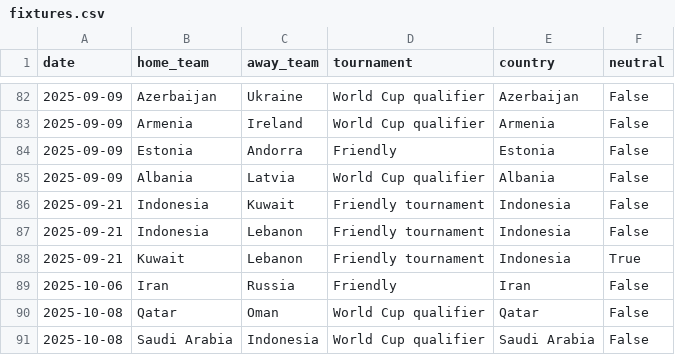
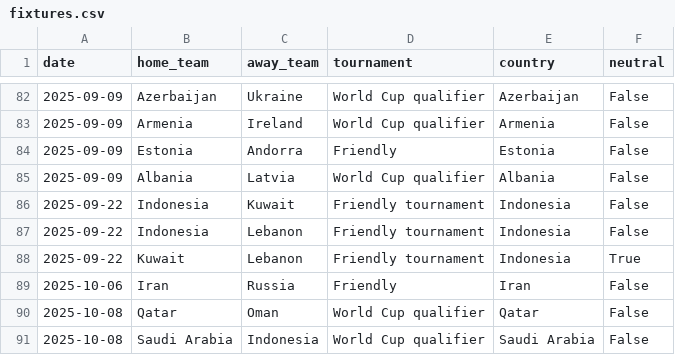
Before and after one commit to 16bravo/MatchOracle, a CSV file: data/source/fixtures.csv, drawn as a sheet; only a part is shown, gaps mark what is left out; the diff covers the shown part only.

```diff
--- a/data/source/fixtures.csv
+++ b/data/source/fixtures.csv
@@ -85,5 +85,5 @@ date,home_team,away_team,tournament,country,neutral
 2025-09-09,Albania,Latvia,World Cup qualifier,Albania,False
-2025-09-21,Indonesia,Kuwait,Friendly tournament,Indonesia,False
-2025-09-21,Indonesia,Lebanon,Friendly tournament,Indonesia,False
-2025-09-21,Kuwait,Lebanon,Friendly tournament,Indonesia,True
+2025-09-22,Indonesia,Kuwait,Friendly tournament,Indonesia,False
+2025-09-22,Indonesia,Lebanon,Friendly tournament,Indonesia,False
+2025-09-22,Kuwait,Lebanon,Friendly tournament,Indonesia,True
 2025-10-06,Iran,Russia,Friendly,Iran,False
```
Also changed, not shown: 6 added rows, 6 removed rows and 26 edited cells elsewhere in this file.
